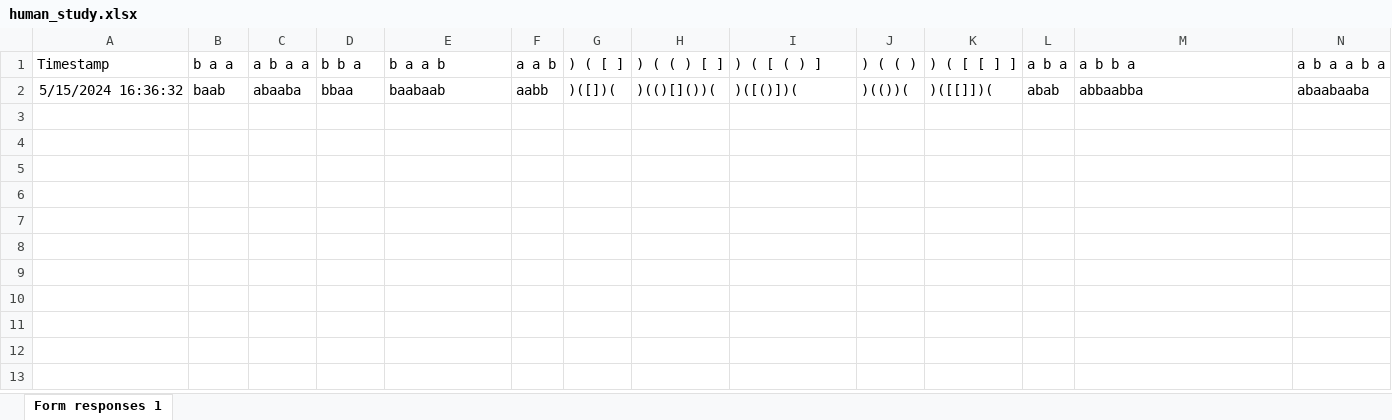
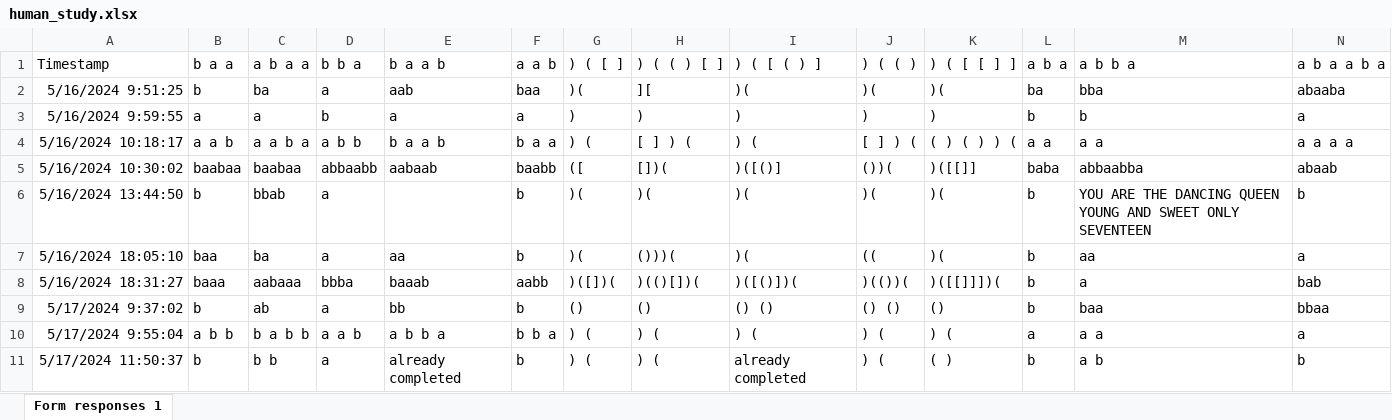
Before and after one commit to meszarosanna/rule_extrapolation, an Excel workbook: notebooks/human_study.xlsx, sheet Form responses 1, drawn as a sheet; only a part is shown; values as stored, in another font and other column widths than the file's, no borders; charts and pictures not drawn; removed rows and columns are numbered as before the commit, all else as after; rows hold the shown columns only; the diff names each change by its address in the sheet, - before the commit and + after, or states it on an @@ line.

Commit message:
human study eval

```diff
--- a/notebooks/human_study.xlsx (sheet Form responses 1)
+++ b/notebooks/human_study.xlsx (sheet Form responses 1)
-row 2: 5/15/2024 16:36:32 | baab | abaaba | bbaa | baabaab | aabb | )([])( | )(()[]())( | )([()])( | )(())( | )([[]])( | abab | abbaabba | abaabaaba
+row 2: 5/16/2024 9:51:25 | b | ba | a | aab | baa | )( | ][ | )( | )( | )( | ba | bba | abaaba
+row 3: 5/16/2024 9:59:55 | a | a | b | a | a | ) | ) | ) | ) | ) | b | b | a
+row 4: 5/16/2024 10:18:17 | a a b | a a b a | a b b | b a a b | b a a | ) ( | [ ] ) ( | ) ( | [ ] ) ( | ( ) ( ) ) ( | a a | a a | a a a a
+row 5: 5/16/2024 10:30:02 | baabaa | baabaa | abbaabb | aabaab | baabb | ([ | [])( | )([()] | ())( | )([[]] | baba | abbaabba | abaab
+row 6: 5/16/2024 13:44:50 | b | bbab | a |  | b | )( | )( | )( | )( | )( | b | YOU ARE THE DANCING QUEEN YOUNG AND SWEET ONLY SEVENTEEN | b
+row 7: 5/16/2024 18:05:10 | baa | ba | a | aa | b | )( | ()))( | )( | (( | )( | b | aa | a
+row 8: 5/16/2024 18:31:27 | baaa | aabaaa | bbba | baaab | aabb | )([])( | )(()[])( | )([()])( | )(())( | )([[]]])( | b | a | bab
+row 9: 5/17/2024 9:37:02 | b | ab | a | bb | b | () | () | () () | () () | () | b | baa | bbaa
+row 10: 5/17/2024 9:55:04 | a b b | b a b b | a a b | a b b a | b b a | ) ( | ) ( | ) ( | ) ( | ) ( | a | a a | a
+row 11: 5/17/2024 11:50:37 | b | b b | a | already completed | b | ) ( | ) ( | already completed | ) ( | ( ) | b | a b | b
```
Also changed, not shown: 1 other file.
